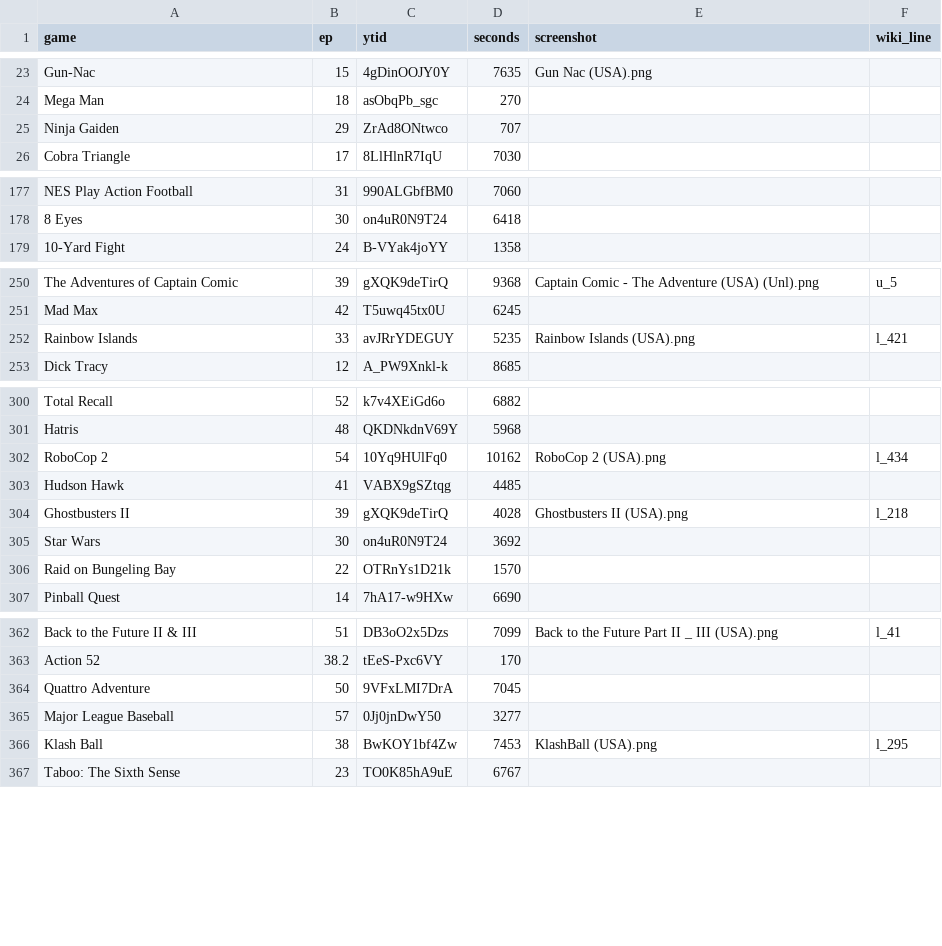
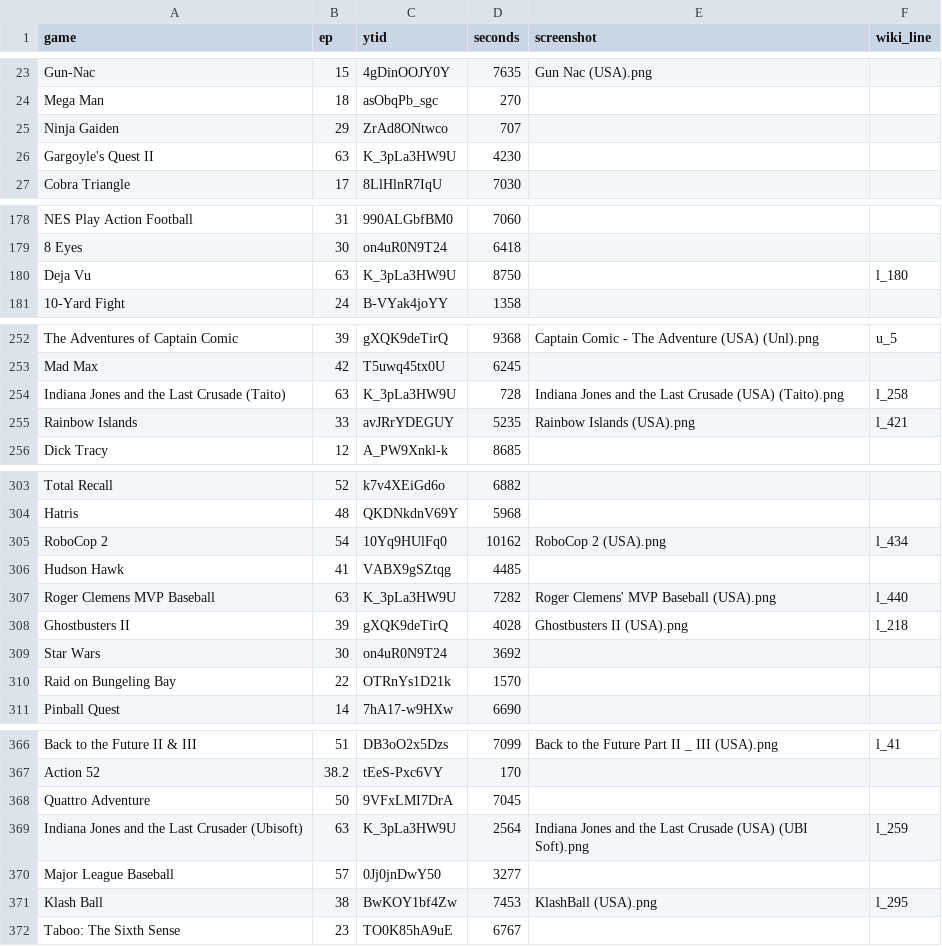
Before and after one commit to vNakamura/8bitnintendo-science, a CSV file: _data/list.csv, drawn as a sheet; only a part is shown, gaps mark what is left out.

Commit message:
add ep 63

```diff
--- a/_data/list.csv
+++ b/_data/list.csv
@@ -25,2 +25,3 @@ Mega Man,18,asObqPb_sgc,270,,
 Ninja Gaiden,29,ZrAd8ONtwco,707,,
+Gargoyle's Quest II,63,K_3pLa3HW9U,4230,,
 Cobra Triangle,17,8LlHlnR7IqU,7030,,
@@ -178,2 +179,3 @@ NES Play Action Football,31,990ALGbfBM0,7060,,
 8 Eyes,30,on4uR0N9T24,6418,,
+Deja Vu,63,K_3pLa3HW9U,8750,,l_180
 10-Yard Fight,24,B-VYak4joYY,1358,,
@@ -251,2 +253,3 @@ The Adventures of Captain Comic,39,gXQK9deTirQ,9368,Captain Comic - The Adventur
 Mad Max,42,T5uwq45tx0U,6245,,
+Indiana Jones and the Last Crusade (Taito),63,K_3pLa3HW9U,728,Indiana Jones and the Last Crusade (USA) (Taito).png,l_258
 Rainbow Islands,33,avJRrYDEGUY,5235,Rainbow Islands (USA).png,l_421
@@ -303,2 +306,3 @@ RoboCop 2,54,10Yq9HUlFq0,10162,RoboCop 2 (USA).png,l_434
 Hudson Hawk,41,VABX9gSZtqg,4485,,
+Roger Clemens MVP Baseball,63,K_3pLa3HW9U,7282,Roger Clemens' MVP Baseball (USA).png,l_440
 Ghostbusters II,39,gXQK9deTirQ,4028,Ghostbusters II (USA).png,l_218
@@ -364,2 +368,3 @@ Action 52,38.2,tEeS-Pxc6VY,170,,
 Quattro Adventure,50,9VFxLMI7DrA,7045,,
+Indiana Jones and the Last Crusader (Ubisoft),63,K_3pLa3HW9U,2564,Indiana Jones and the Last Crusade (USA) (UBI Soft).png,l_259
 Major League Baseball,57,0Jj0jnDwY50,3277,,
```
